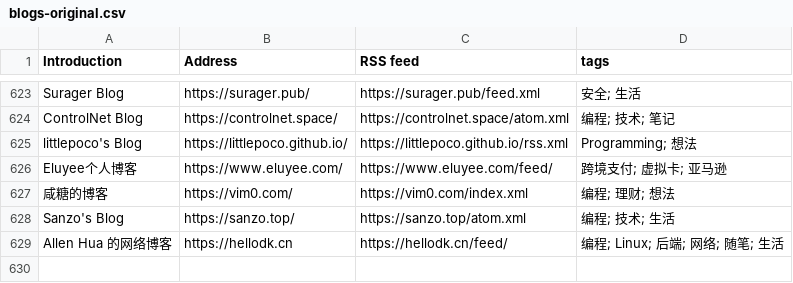
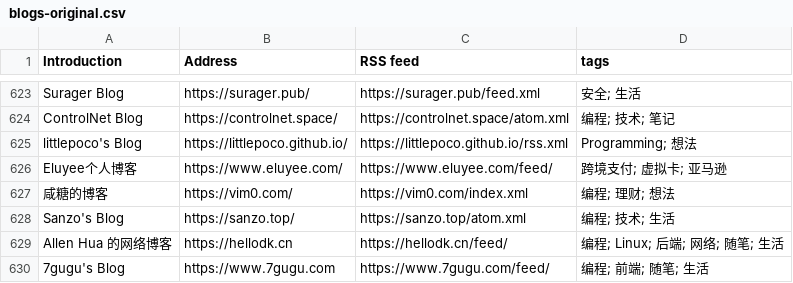
Before and after one commit to yzqzss/chinese-independent-blogs, a CSV file: blogs-original.csv, drawn as a sheet; only a part is shown, gaps mark what is left out; the diff names each change by its address in the sheet, - before the commit and + after, or states it on an @@ line.

Commit message:
7gugu's Blog, https://www.7gugu.com, https://www.7gugu.com/feed/, 编程; 前端; 随笔; 生活

```diff
--- a/blogs-original.csv
+++ b/blogs-original.csv
+row 630: 7gugu's Blog | https://www.7gugu.com | https://www.7gugu.com/feed/ | 编程; 前端; 随笔; 生活
```
